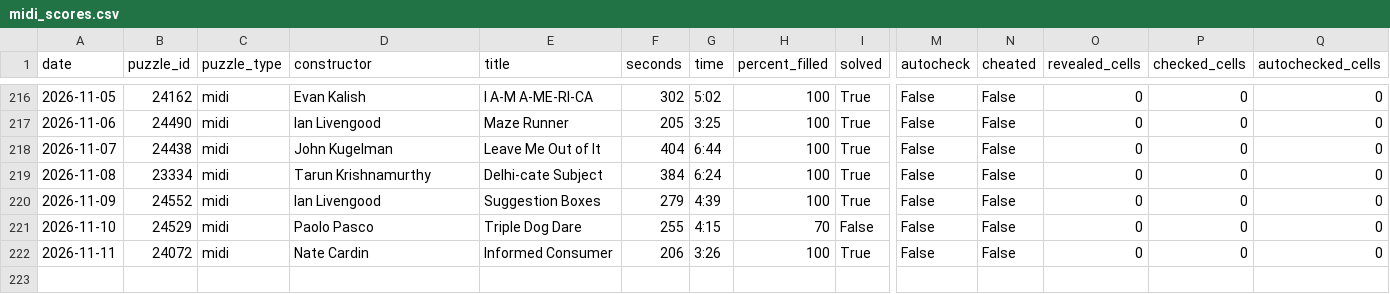
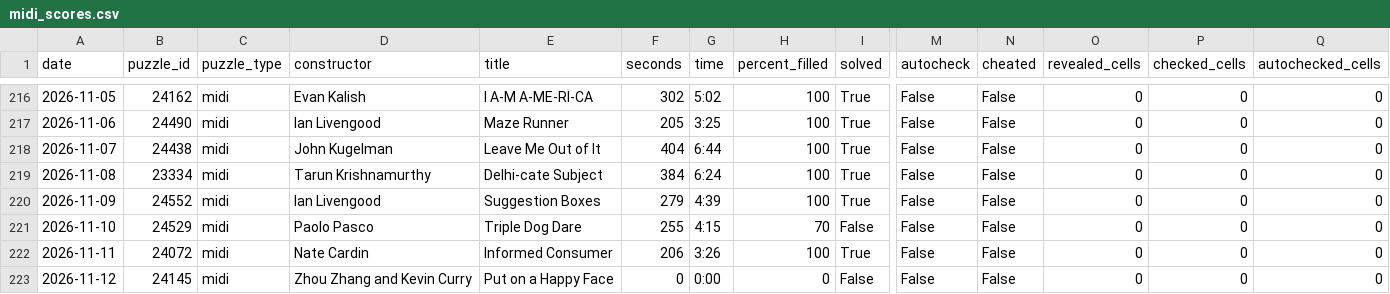
Before and after one commit to daanvdweijden/daanvdweijden.github.io, a CSV file: midi_scores.csv, drawn as a sheet; only a part is shown, gaps mark what is left out; rows hold the shown columns only; the diff names each change by its address in the sheet, - before the commit and + after, or states it on an @@ line.

```diff
--- a/midi_scores.csv
+++ b/midi_scores.csv
+row 223: 2026-11-12 | 24145 | midi | Zhou Zhang and Kevin Curry | Put on a Happy Face | 0 | 0:00 | 0 | False | False | False | 0 | 0 | 0
```
Also changed, not shown: 1 other file.
